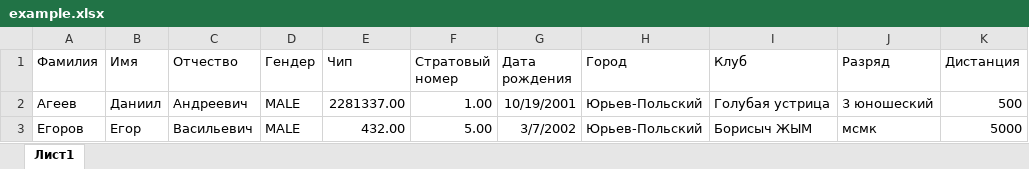
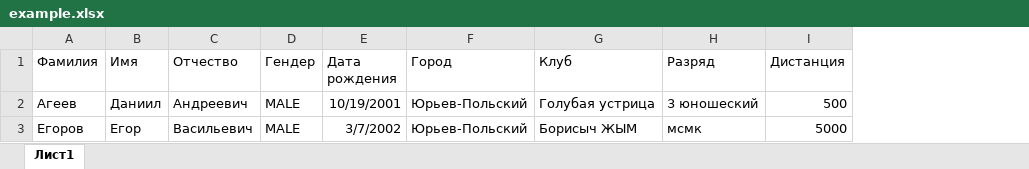
Before and after one commit to GennadiyProg/RaceTH, an Excel workbook: src/main/java/com/lifehouse/raceth/readingfiles/example.xlsx, sheet Лист1, drawn as a sheet; values as stored, in another font and other column widths than the file's, no borders; the diff names each change by its address in the sheet, - before the commit and + after, or states it on an @@ line.

```diff
--- a/src/main/java/com/lifehouse/raceth/readingfiles/example.xlsx (sheet Лист1)
+++ b/src/main/java/com/lifehouse/raceth/readingfiles/example.xlsx (sheet Лист1)
-column E (Чип), rows 2-3: 2281337.00 | 432.00
-column F (Стратовый номер), rows 2-3: 1.00 | 5.00
```
Also changed, not shown: 5 other files.
